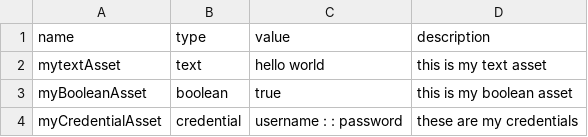
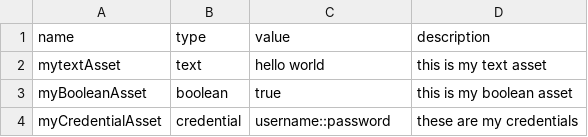
Before and after one commit to ThomasStockerUiPath/-rder-Process, a CSV file: Order Process/assets.csv, drawn as a sheet; the diff names each change by its address in the sheet, - before the commit and + after, or states it on an @@ line.

Commit message:
Update assets.csv

```diff
--- a/Order Process/assets.csv
+++ b/Order Process/assets.csv
-C4 (value): username : : password
+C4 (value): username::password
```
